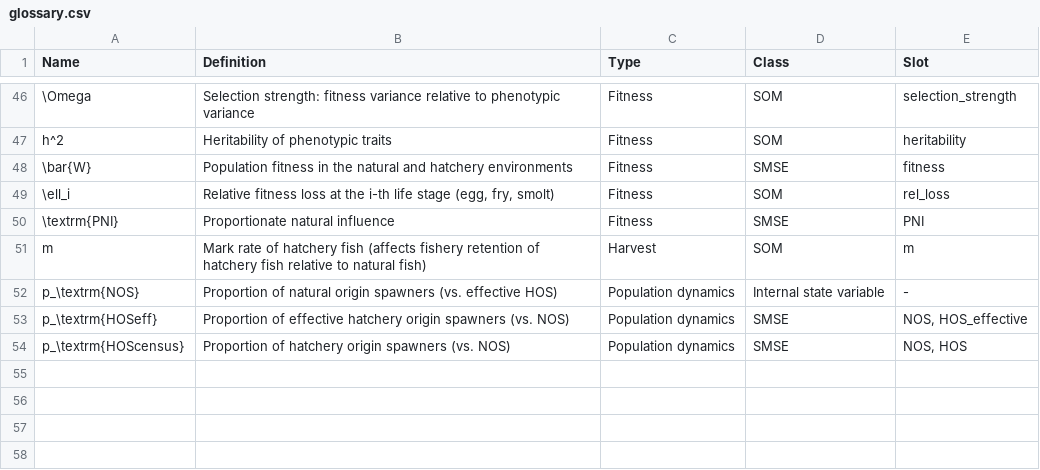
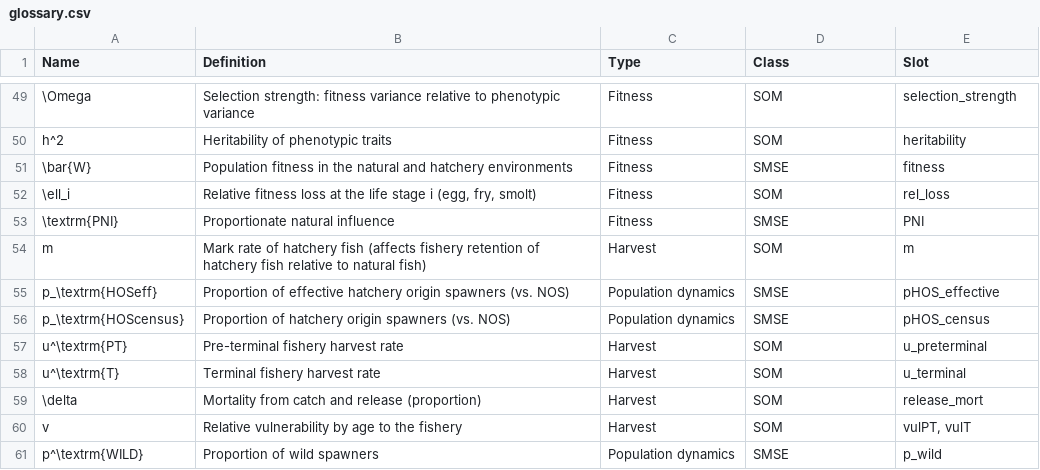
Before and after one commit to Blue-Matter/salmonMSE, a CSV file: vignettes/tables/glossary.csv, drawn as a sheet; only a part is shown, gaps mark what is left out; the diff covers the shown part only.

```diff
--- a/vignettes/tables/glossary.csv
+++ b/vignettes/tables/glossary.csv
@@ -48,7 +51,11 @@ h^2,Heritability of phenotypic traits,Fitness,SOM,heritability
 \bar{W},Population fitness in the natural and hatchery environments,Fitness,SMSE,fitness
-\ell_i,"Relative fitness loss at the i-th life stage (egg, fry, smolt)",Fitness,SOM,rel_loss
+\ell_i,"Relative fitness loss at the life stage i (egg, fry, smolt)",Fitness,SOM,rel_loss
 \textrm{PNI},Proportionate natural influence,Fitness,SMSE,PNI
 m,Mark rate of hatchery fish (affects fishery retention of hatchery fish relative to natural fish),Harvest,SOM,m
-p_\textrm{NOS},Proportion of natural origin spawners (vs. effective HOS),Population dynamics,Internal state variable,-
-p_\textrm{HOSeff},Proportion of effective hatchery origin spawners (vs. NOS),Population dynamics,SMSE,"NOS, HOS_effective"
-p_\textrm{HOScensus},Proportion of hatchery origin spawners (vs. NOS),Population dynamics,SMSE,"NOS, HOS"
+p_\textrm{HOSeff},Proportion of effective hatchery origin spawners (vs. NOS),Population dynamics,SMSE,pHOS_effective
+p_\textrm{HOScensus},Proportion of hatchery origin spawners (vs. NOS),Population dynamics,SMSE,pHOS_census
+u^\textrm{PT},Pre-terminal fishery harvest rate,Harvest,SOM,u_preterminal
+u^\textrm{T},Terminal fishery harvest rate,Harvest,SOM,u_terminal
+\delta,Mortality from catch and release (proportion),Harvest,SOM,release_mort
+v,Relative vulnerability by age to the fishery,Harvest,SOM,"vulPT, vulT"
+p^\textrm{WILD},Proportion of wild spawners,Population dynamics,SMSE,p_wild
```
Also changed, not shown: 9 added rows, 2 removed rows and 21 edited cells elsewhere in this file, 31 other files.
